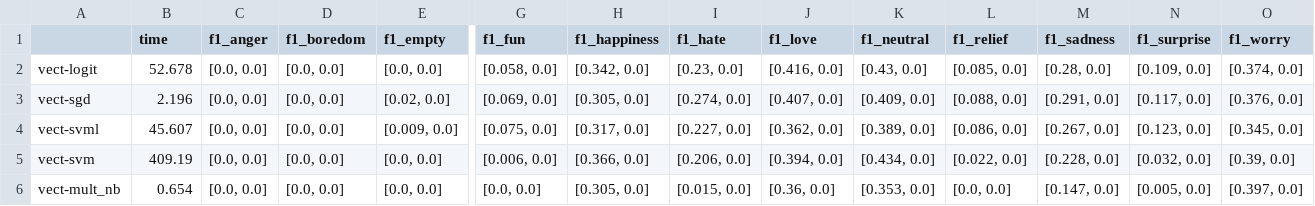
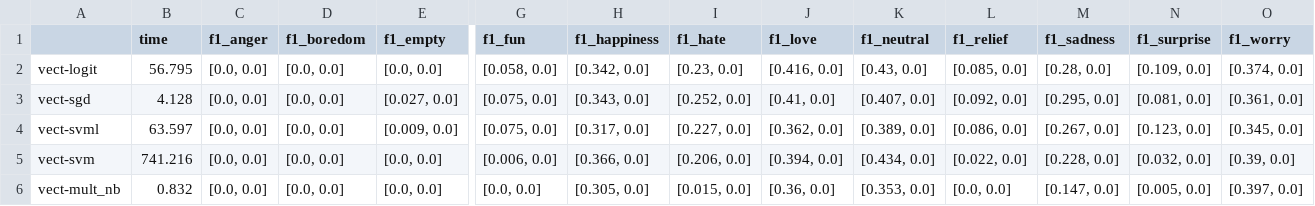
Before and after one commit to belr20/dev-ia-simplon, a CSV file: RNCP34757BC01/07-emotions-wheel/data/clf_analysis_results_W.csv, drawn as a sheet; only a part is shown, gaps mark what is left out; the diff names each change by its address in the sheet, - before the commit and + after, or states it on an @@ line.

Commit message:
RNCP34757 use case E2 initialization

```diff
--- a/RNCP34757BC01/07-emotions-wheel/data/clf_analysis_results_W.csv
+++ b/RNCP34757BC01/07-emotions-wheel/data/clf_analysis_results_W.csv
-B2 (time): 52.678
+B2 (time): 56.795
-B3 (time): 2.196
+B3 (time): 4.128
-E3 (f1_empty): [0.02, 0.0]
+E3 (f1_empty): [0.027, 0.0]
-G3 (f1_fun): [0.069, 0.0]
+G3 (f1_fun): [0.075, 0.0]
-H3 (f1_happiness): [0.305, 0.0]
+H3 (f1_happiness): [0.343, 0.0]
-I3 (f1_hate): [0.274, 0.0]
+I3 (f1_hate): [0.252, 0.0]
-J3 (f1_love): [0.407, 0.0]
+J3 (f1_love): [0.41, 0.0]
-K3 (f1_neutral): [0.409, 0.0]
+K3 (f1_neutral): [0.407, 0.0]
-L3 (f1_relief): [0.088, 0.0]
+L3 (f1_relief): [0.092, 0.0]
-M3 (f1_sadness): [0.291, 0.0]
+M3 (f1_sadness): [0.295, 0.0]
-N3 (f1_surprise): [0.117, 0.0]
+N3 (f1_surprise): [0.081, 0.0]
-O3 (f1_worry): [0.376, 0.0]
+O3 (f1_worry): [0.361, 0.0]
-B4 (time): 45.607
+B4 (time): 63.597
-B5 (time): 409.19
+B5 (time): 741.216
-B6 (time): 0.654
+B6 (time): 0.832
```
Also changed, not shown: 54 other files.
